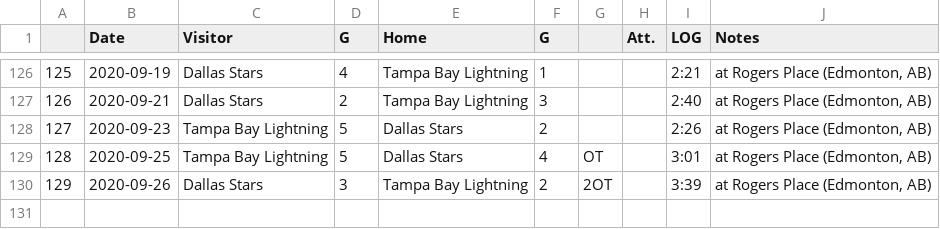
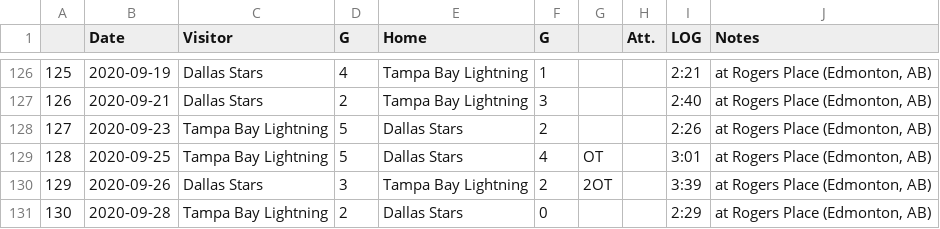
Before and after one commit to pbulsink/HockeyModel, a CSV file: data-raw/20192020Playoffs.csv, drawn as a sheet; only a part is shown, gaps mark what is left out.

```diff
--- a/data-raw/20192020Playoffs.csv
+++ b/data-raw/20192020Playoffs.csv
@@ -130 +130,2 @@
 "129","2020-09-26","Dallas Stars","3","Tampa Bay Lightning","2","2OT","","3:39","at Rogers Place (Edmonton, AB)"
+"130","2020-09-28","Tampa Bay Lightning","2","Dallas Stars","0","","","2:29","at Rogers Place (Edmonton, AB)"
```
Also changed, not shown: 5 other files.
